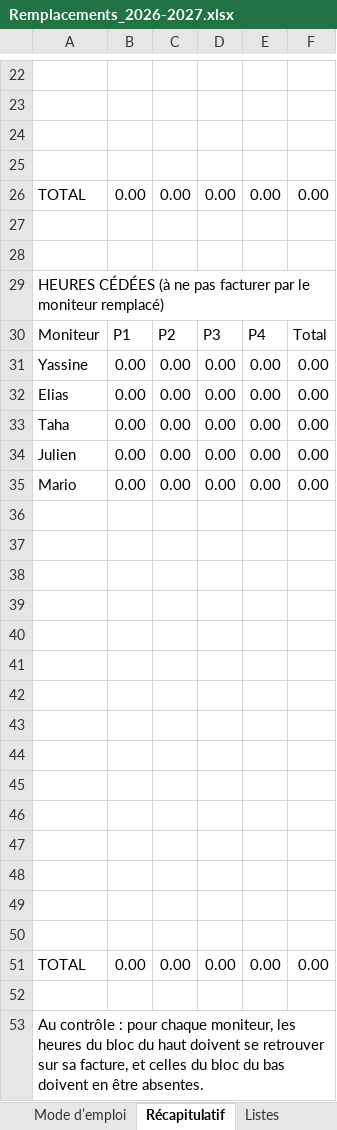
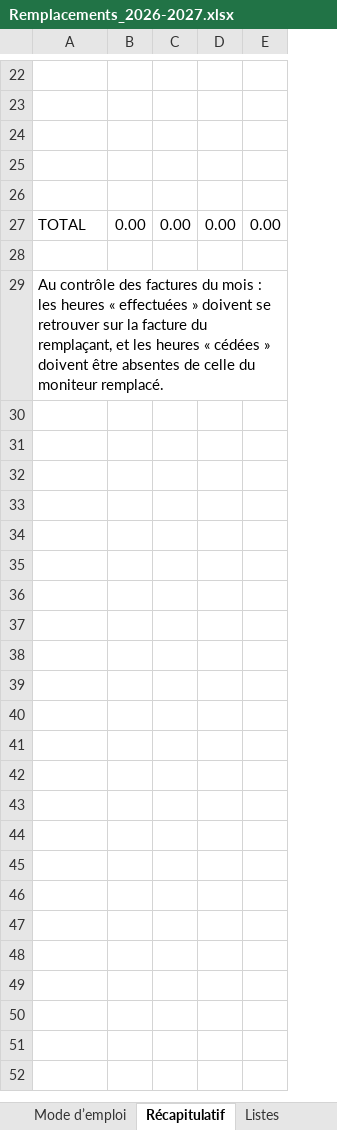
Before and after one commit to thibaultduchene-lab/claude, an Excel workbook: Remplacements_2026-2027.xlsx, sheet Récapitulatif, drawn as a sheet; only a part is shown, gaps mark what is left out; values as stored, in another font and other column widths than the file's, no cell formats; removed rows and columns are numbered as before the commit, all else as after; the diff covers the shown part only; the diff names each change by its address in the sheet, - before the commit and + after, or states it on an @@ line.

```diff
--- a/Remplacements_2026-2027.xlsx (sheet Récapitulatif)
+++ b/Remplacements_2026-2027.xlsx (sheet Récapitulatif)
-column F, row 51: 0.00
-row 26: TOTAL | 0.00 | 0.00 | 0.00 | 0.00 | 0.00
-row 27: (empty)
-row 28: (empty)
-row 29: HEURES CÉDÉES (à ne pas facturer par le moniteur remplacé)
-row 30: Moniteur | P1 | P2 | P3 | P4 | Total
-row 31: Yassine | 0.00 | 0.00 | 0.00 | 0.00 | 0.00
-row 32: Elias | 0.00 | 0.00 | 0.00 | 0.00 | 0.00
-row 33: Taha | 0.00 | 0.00 | 0.00 | 0.00 | 0.00
-row 34: Julien | 0.00 | 0.00 | 0.00 | 0.00 | 0.00
-row 35: Mario | 0.00 | 0.00 | 0.00 | 0.00 | 0.00
-row 36: (empty)
-row 37: (empty)
-row 38: (empty)
-row 39: (empty)
-row 40: (empty)
-row 41: (empty)
-row 42: (empty)
-row 43: (empty)
-row 44: (empty)
-row 45: (empty)
-row 46: (empty)
-row 47: (empty)
-row 48: (empty)
-row 49: (empty)
-A29: Au contrôle : pour chaque moniteur, les heures du bloc du haut doivent se retrouver sur sa facture, et celles du bloc du bas doivent en être absentes.
+A29: Au contrôle des factures du mois : les heures « effectuées » doivent se retrouver sur la facture du remplaçant, et les heures « cédées » doivent être absentes de celle du moniteur remplacé.
```
Also changed, not shown: 2 added rows, 2 removed rows and 7 edited cells elsewhere in this sheet, sheet Listes, sheet Mode d’emploi, sheet Remplacements, cell formats, formulas that keep their value.
